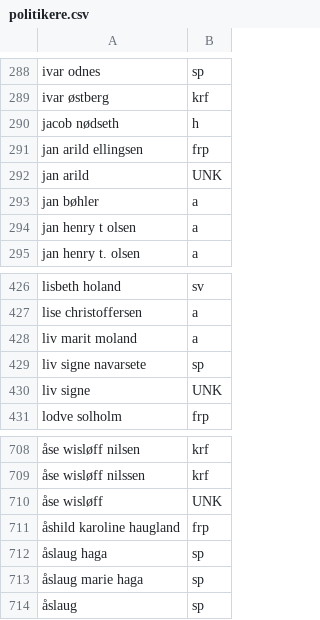
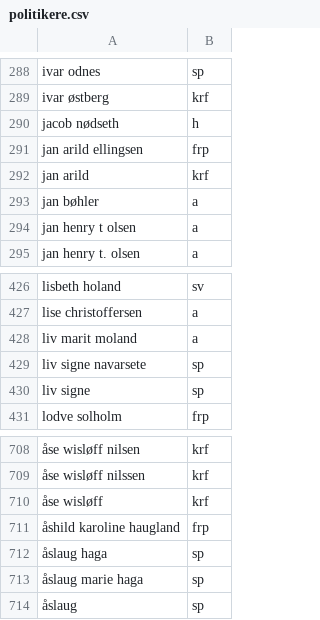
Before and after one commit to vaaale/politikerpjat, a CSV file: data/politikere.csv, drawn as a sheet; only a part is shown, gaps mark what is left out; the diff covers the shown part only; the diff names each change by its address in the sheet, - before the commit and + after, or states it on an @@ line.

```diff
--- a/data/politikere.csv
+++ b/data/politikere.csv
-B292: UNK
+B292: krf
-B430: UNK
+B430: sp
-B710: UNK
+B710: krf
```
Also changed, not shown: 8 edited cells elsewhere in this file.
